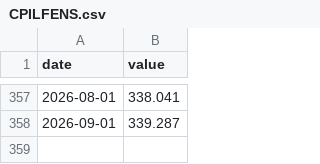
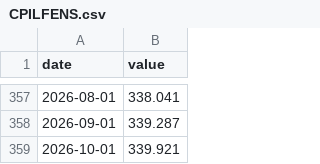
Before and after one commit to gauravsultania2/cpi-data, a CSV file: data/fred/CPILFENS.csv, drawn as a sheet; only a part is shown, gaps mark what is left out.

```diff
--- a/data/fred/CPILFENS.csv
+++ b/data/fred/CPILFENS.csv
@@ -358 +358,2 @@ date,value
 2026-09-01,339.287
+2026-10-01,339.921
```
Also changed, not shown: data/bls/cpi_series.csv, data/eia/weekly_gasoline.csv, 9 other files.
